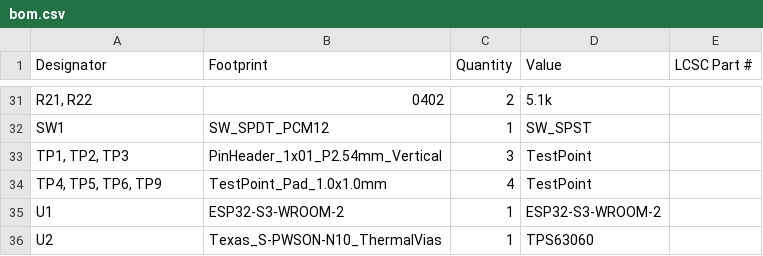
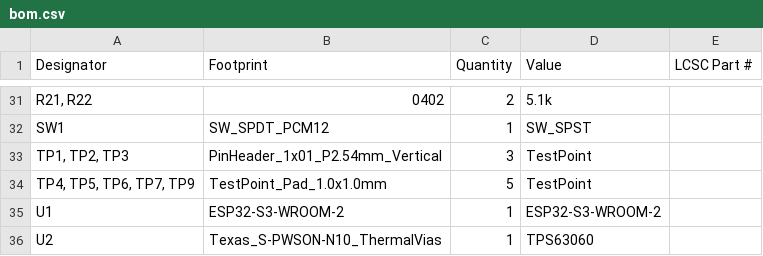
Before and after one commit to jackshisd/EoC-Lab, a CSV file: Hardware/Main Board/production/bom.csv, drawn as a sheet; only a part is shown, gaps mark what is left out.

```diff
--- a/Hardware/Main Board/production/bom.csv
+++ b/Hardware/Main Board/production/bom.csv
@@ -33,3 +33,3 @@ SW1,SW_SPDT_PCM12,1,SW_SPST,
 "TP1, TP2, TP3",PinHeader_1x01_P2.54mm_Vertical,3,TestPoint,
-"TP4, TP5, TP6, TP9",TestPoint_Pad_1.0x1.0mm,4,TestPoint,
+"TP4, TP5, TP6, TP7, TP9",TestPoint_Pad_1.0x1.0mm,5,TestPoint,
 U1,ESP32-S3-WROOM-2,1,ESP32-S3-WROOM-2,
```
Also changed, not shown: Hardware/Main Board/production/designators.csv, Hardware/Main Board/production/positions.csv, 23 other files.
